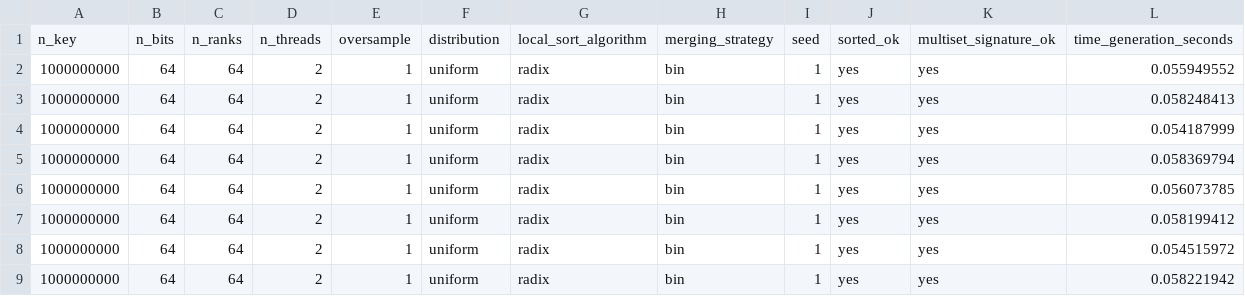
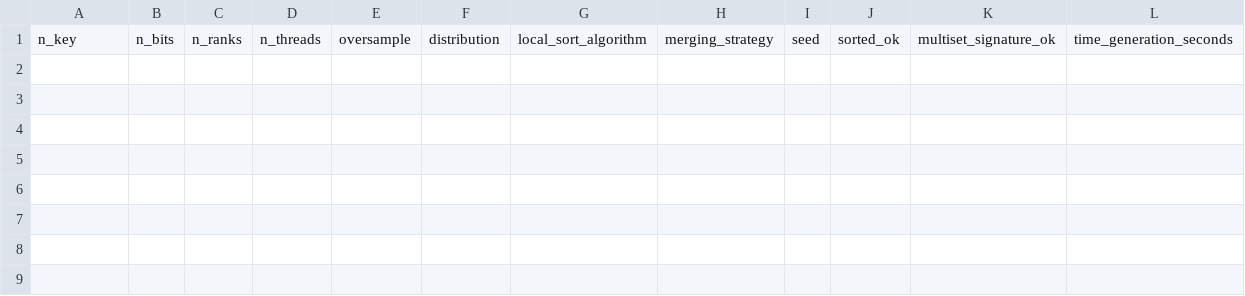
Before and after one commit to frekkoz3/Parallel-Sample-Sort, a CSV file: Parallel/results/point_to_point_communication.csv, drawn as a sheet; only a part is shown; rows hold the shown columns only; the diff names each change by its address in the sheet, - before the commit and + after, or states it on an @@ line.

```diff
--- a/Parallel/results/point_to_point_communication.csv
+++ b/Parallel/results/point_to_point_communication.csv
-row 2: 1000000000 | 64 | 64 | 2 | 1 | uniform | radix | bin | 1 | yes | yes | 0.055949552
-row 3: 1000000000 | 64 | 64 | 2 | 1 | uniform | radix | bin | 1 | yes | yes | 0.058248413
-row 4: 1000000000 | 64 | 64 | 2 | 1 | uniform | radix | bin | 1 | yes | yes | 0.054187999
-row 5: 1000000000 | 64 | 64 | 2 | 1 | uniform | radix | bin | 1 | yes | yes | 0.058369794
-row 6: 1000000000 | 64 | 64 | 2 | 1 | uniform | radix | bin | 1 | yes | yes | 0.056073785
-row 7: 1000000000 | 64 | 64 | 2 | 1 | uniform | radix | bin | 1 | yes | yes | 0.058199412
-row 8: 1000000000 | 64 | 64 | 2 | 1 | uniform | radix | bin | 1 | yes | yes | 0.054515972
-row 9: 1000000000 | 64 | 64 | 2 | 1 | uniform | radix | bin | 1 | yes | yes | 0.058221942
```
Also changed, not shown: 1 other file.
